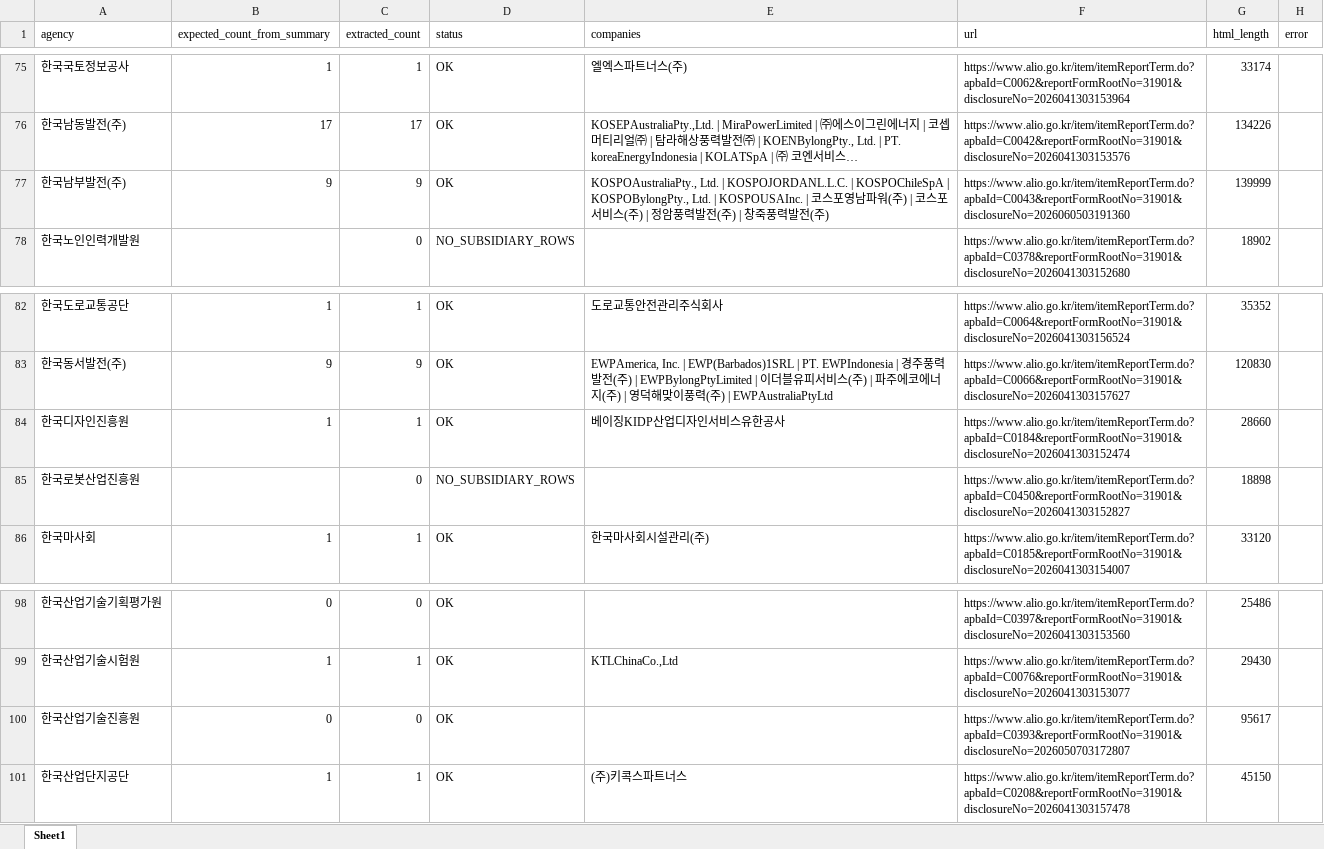
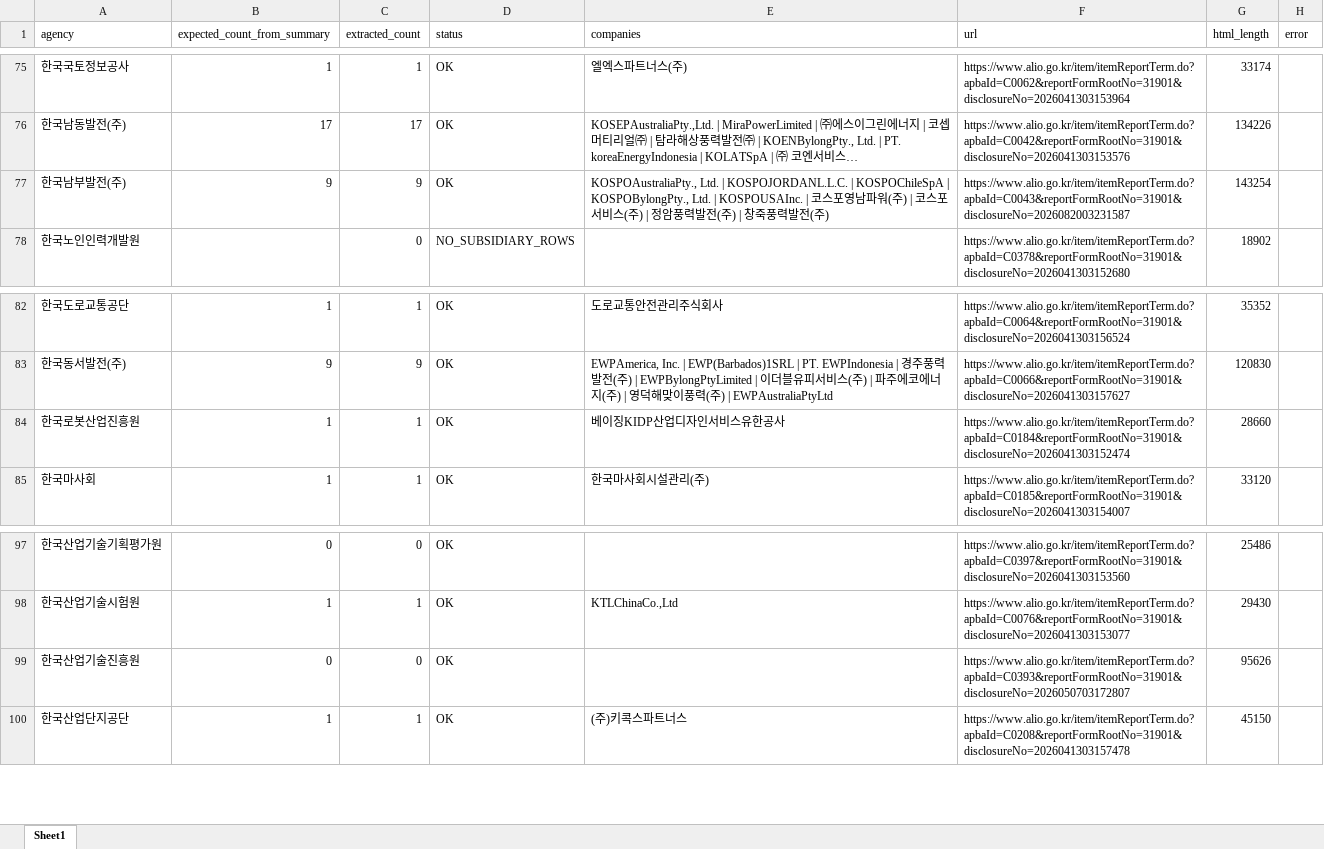
Before and after one commit to junjunating/po-search, an Excel workbook: output/subsidiary_validation_report.xlsx, sheet Sheet1, drawn as a sheet; only a part is shown, gaps mark what is left out; long unchanged cells end in …; values as stored, in another font and other column widths than the file's, no borders; removed rows and columns are numbered as before the commit, all else as after; the diff names each change by its address in the sheet, - before the commit and + after, or states it on an @@ line.

```diff
--- a/output/subsidiary_validation_report.xlsx (sheet Sheet1)
+++ b/output/subsidiary_validation_report.xlsx (sheet Sheet1)
-F77 (url): https://www.alio.go.kr/item/itemReportTerm.do?apbaId=C0043&reportFormRootNo=31901&disclosureNo=2026060503191360
+F77 (url): https://www.alio.go.kr/item/itemReportTerm.do?apbaId=C0043&reportFormRootNo=31901&disclosureNo=2026082003231587
-G77 (html_length): 139999
+G77 (html_length): 143254
-A84 (agency): 한국디자인진흥원
+A84 (agency): 한국로봇산업진흥원
-row 85: 한국로봇산업진흥원 |  | 0 | NO_SUBSIDIARY_ROWS |  | https://www.alio.go.kr/item/itemReportTerm.do?apbaId=C0450&reportFormRootNo=31901&disclosureNo=2026041303152827 | 18898
-G99 (html_length): 95617
+G99 (html_length): 95626
```
Also changed, not shown: docs/download/merged_list.xlsx, output/public_agency_subsidiaries.xlsx, 5 other files.
